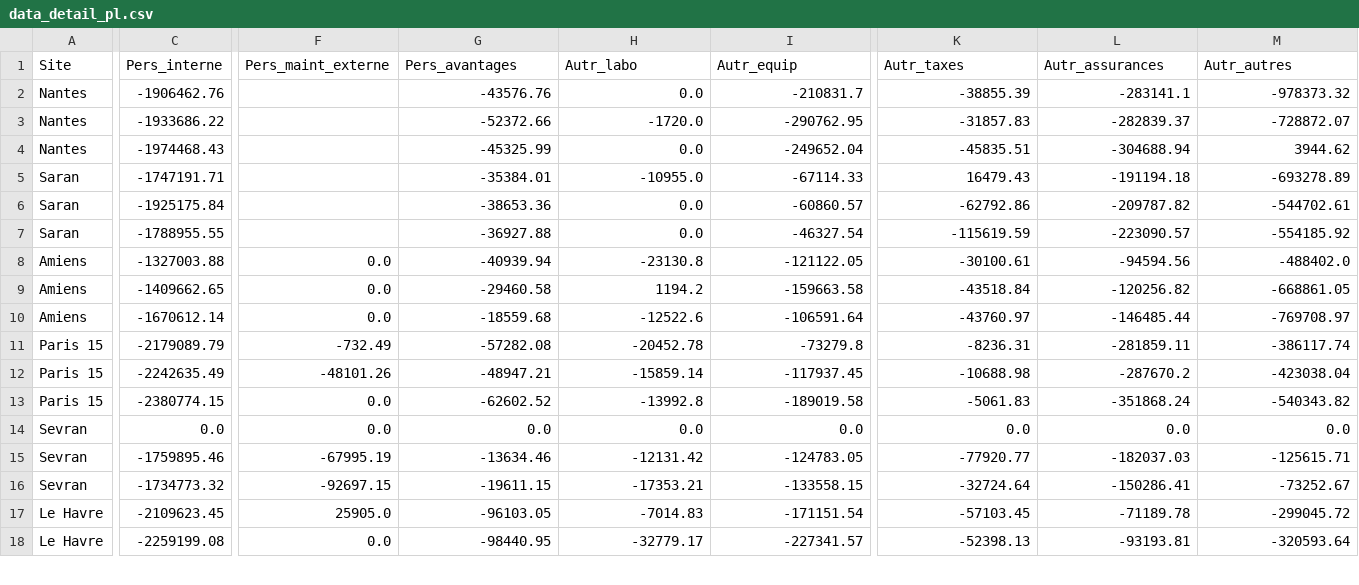
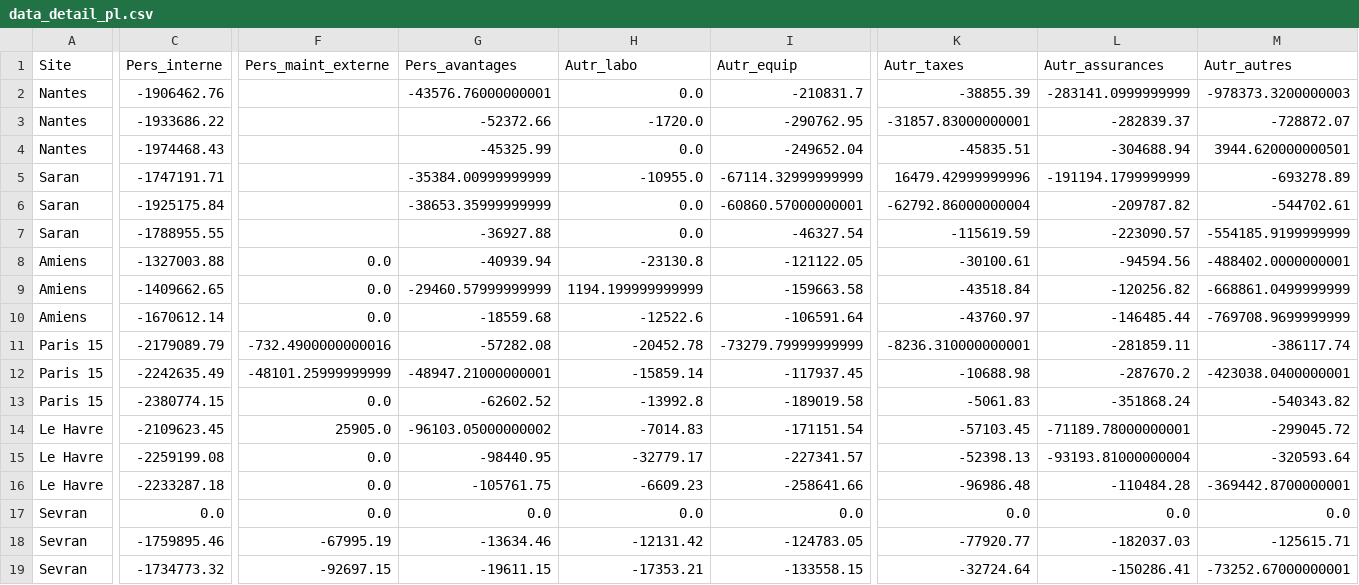
Before and after one commit to LarabiMohammed/Analyse_P-L_TCS, a CSV file: data_detail_pl.csv, drawn as a sheet; only a part is shown, gaps mark what is left out; removed rows and columns are numbered as before the commit, all else as after; rows hold the shown columns only; the diff covers the shown part only; the diff names each change by its address in the sheet, - before the commit and + after, or states it on an @@ line.

```diff
--- a/data_detail_pl.csv
+++ b/data_detail_pl.csv
-G2 (Pers_avantages): -43576.76
+G2 (Pers_avantages): -43576.76000000001
-L2 (Autr_assurances): -283141.1
+L2 (Autr_assurances): -283141.0999999999
-M2 (Autr_autres): -978373.32
+M2 (Autr_autres): -978373.3200000003
-K3 (Autr_taxes): -31857.83
+K3 (Autr_taxes): -31857.83000000001
-M4 (Autr_autres): 3944.62
+M4 (Autr_autres): 3944.620000000501
-G5 (Pers_avantages): -35384.01
+G5 (Pers_avantages): -35384.00999999999
-I5 (Autr_equip): -67114.33
+I5 (Autr_equip): -67114.32999999999
-K5 (Autr_taxes): 16479.43
+K5 (Autr_taxes): 16479.42999999996
-L5 (Autr_assurances): -191194.18
+L5 (Autr_assurances): -191194.1799999999
-G6 (Pers_avantages): -38653.36
+G6 (Pers_avantages): -38653.35999999999
-I6 (Autr_equip): -60860.57
+I6 (Autr_equip): -60860.57000000001
-K6 (Autr_taxes): -62792.86
+K6 (Autr_taxes): -62792.86000000004
-M7 (Autr_autres): -554185.92
+M7 (Autr_autres): -554185.9199999999
-M8 (Autr_autres): -488402.0
+M8 (Autr_autres): -488402.0000000001
-G9 (Pers_avantages): -29460.58
+G9 (Pers_avantages): -29460.57999999999
-H9 (Autr_labo): 1194.2
+H9 (Autr_labo): 1194.199999999999
-M9 (Autr_autres): -668861.05
+M9 (Autr_autres): -668861.0499999999
-M10 (Autr_autres): -769708.97
+M10 (Autr_autres): -769708.9699999999
-F11 (Pers_maint_externe): -732.49
+F11 (Pers_maint_externe): -732.4900000000016
-I11 (Autr_equip): -73279.8
+I11 (Autr_equip): -73279.79999999999
-K11 (Autr_taxes): -8236.31
+K11 (Autr_taxes): -8236.310000000001
-F12 (Pers_maint_externe): -48101.26
+F12 (Pers_maint_externe): -48101.25999999999
-G12 (Pers_avantages): -48947.21
+G12 (Pers_avantages): -48947.21000000001
-M12 (Autr_autres): -423038.04
+M12 (Autr_autres): -423038.0400000001
+row 14: Le Havre | -2109623.45 | 25905.0 | -96103.05000000002 | -7014.83 | -171151.54 | -57103.45 | -71189.78000000001 | -299045.72
+row 15: Le Havre | -2259199.08 | 0.0 | -98440.95 | -32779.17 | -227341.57 | -52398.13 | -93193.81000000004 | -320593.64
+row 16: Le Havre | -2233287.18 | 0.0 | -105761.75 | -6609.23 | -258641.66 | -96986.48 | -110484.28 | -369442.8700000001
-M19 (Autr_autres): -73252.67
+M19 (Autr_autres): -73252.67000000001
-row 17: Le Havre | -2109623.45 | 25905.0 | -96103.05 | -7014.83 | -171151.54 | -57103.45 | -71189.78 | -299045.72
-row 18: Le Havre | -2259199.08 | 0.0 | -98440.95 | -32779.17 | -227341.57 | -52398.13 | -93193.81 | -320593.64
```
Also changed, not shown: 1 removed row and 26 edited cells elsewhere in this file, data_kpi_techniques.csv, data_q1_2026.csv, 8 other files.
